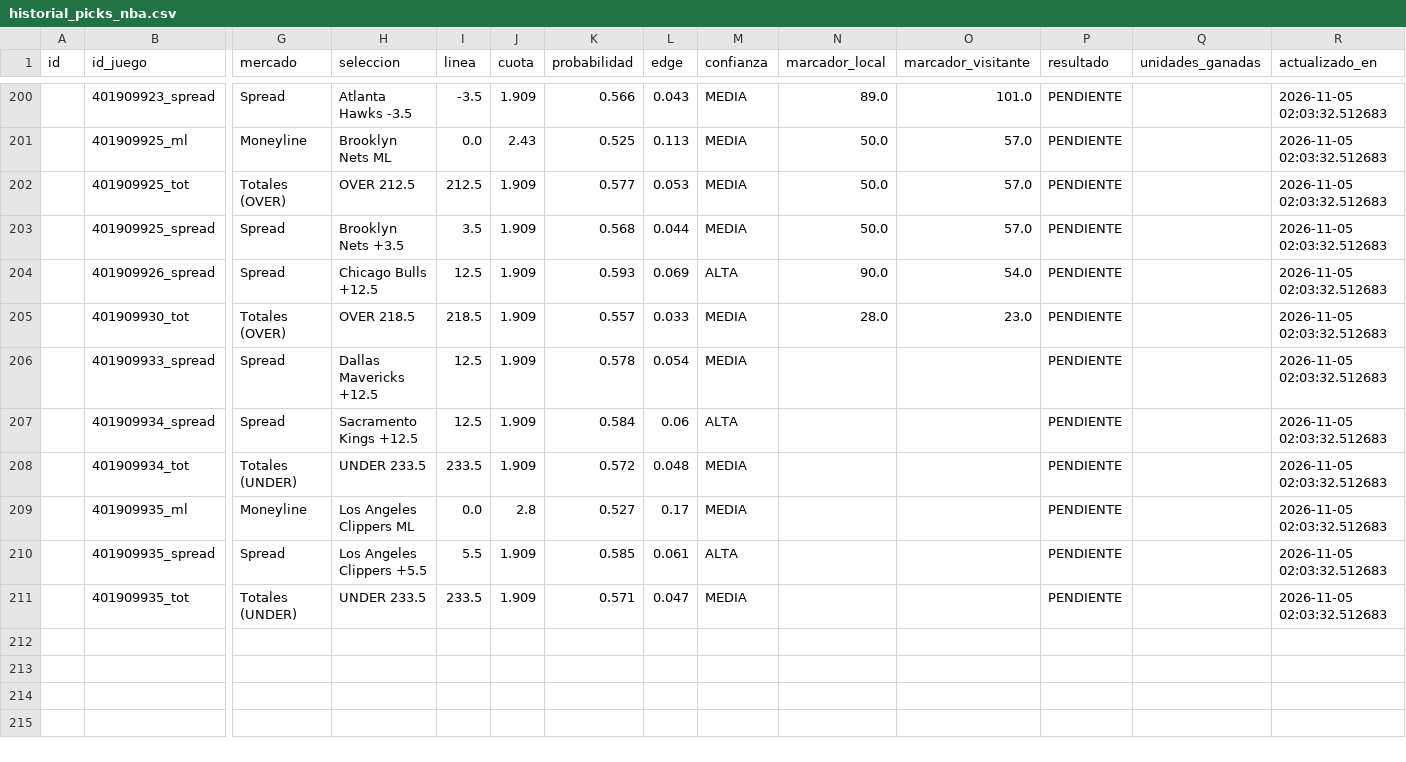
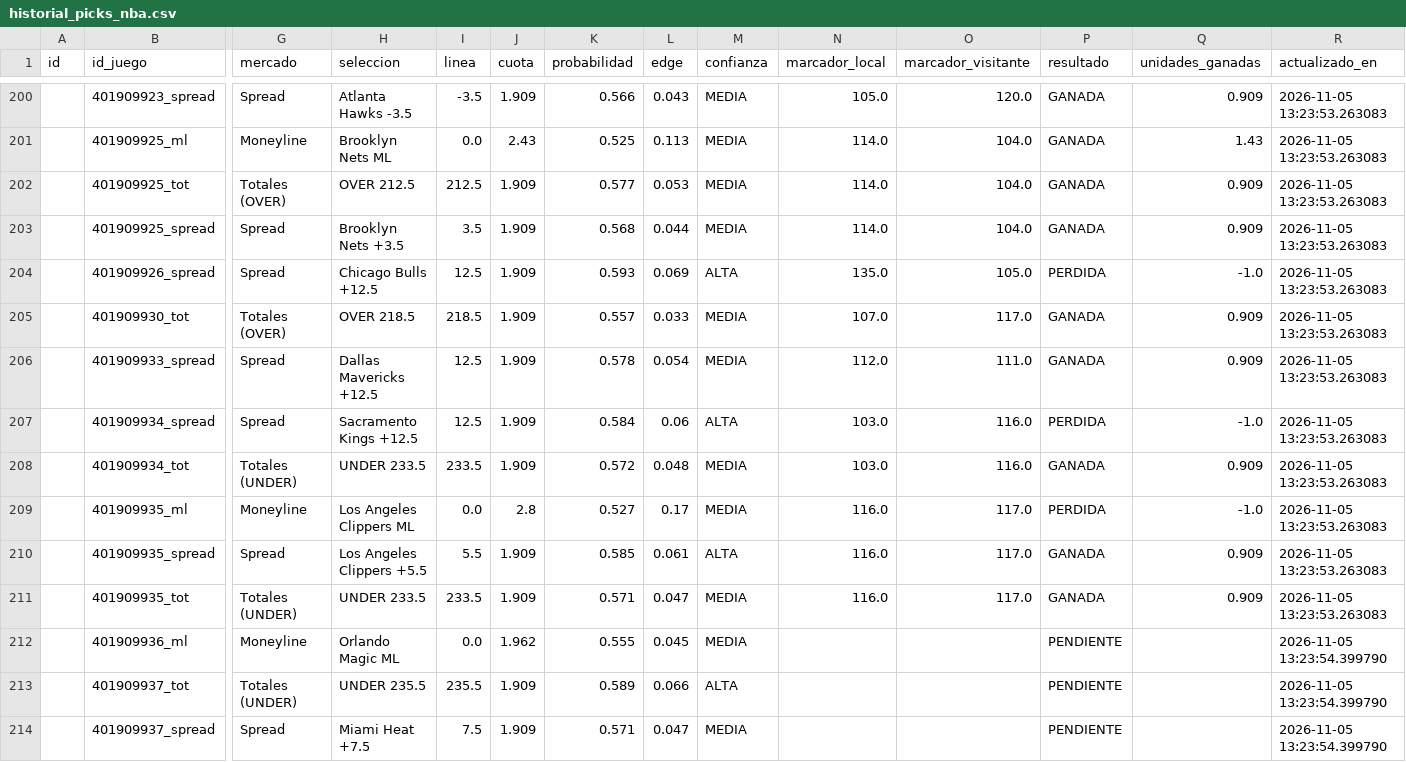
Before and after one commit to RicardoCR72/mlb-ai-predictor, a CSV file: data/nba/processed/historial_picks_nba.csv, drawn as a sheet; only a part is shown, gaps mark what is left out; rows hold the shown columns only; the diff covers the shown part only; the diff names each change by its address in the sheet, - before the commit and + after, or states it on an @@ line.

```diff
--- a/data/nba/processed/historial_picks_nba.csv
+++ b/data/nba/processed/historial_picks_nba.csv
-N200 (marcador_local): 89.0
+N200 (marcador_local): 105.0
-O200 (marcador_visitante): 101.0
+O200 (marcador_visitante): 120.0
-P200:P203 (resultado): PENDIENTE
+P200:P203 (resultado): GANADA
-Q200 (unidades_ganadas): (empty)
+Q200 (unidades_ganadas): 0.909
-R200:R211 (actualizado_en): 2026-11-05 02:03:32.512683
+R200:R211 (actualizado_en): 2026-11-05 13:23:53.263083
-N201:N203 (marcador_local): 50.0
+N201:N203 (marcador_local): 114.0
-O201:O203 (marcador_visitante): 57.0
+O201:O203 (marcador_visitante): 104.0
-Q201 (unidades_ganadas): (empty)
+Q201 (unidades_ganadas): 1.43
-Q202:Q203 (unidades_ganadas): (empty)
+Q202:Q203 (unidades_ganadas): 0.909
-N204 (marcador_local): 90.0
+N204 (marcador_local): 135.0
-O204 (marcador_visitante): 54.0
+O204 (marcador_visitante): 105.0
-P204 (resultado): PENDIENTE
+P204 (resultado): PERDIDA
-Q204 (unidades_ganadas): (empty)
+Q204 (unidades_ganadas): -1.0
-N205 (marcador_local): 28.0
+N205 (marcador_local): 107.0
-O205 (marcador_visitante): 23.0
+O205 (marcador_visitante): 117.0
-P205:P206 (resultado): PENDIENTE
+P205:P206 (resultado): GANADA
-Q205:Q206 (unidades_ganadas): (empty)
+Q205:Q206 (unidades_ganadas): 0.909
-N206 (marcador_local): (empty)
+N206 (marcador_local): 112.0
-O206 (marcador_visitante): (empty)
+O206 (marcador_visitante): 111.0
-N207:N208 (marcador_local): (empty)
+N207:N208 (marcador_local): 103.0
-O207:O208 (marcador_visitante): (empty)
+O207:O208 (marcador_visitante): 116.0
-P207 (resultado): PENDIENTE
+P207 (resultado): PERDIDA
-Q207 (unidades_ganadas): (empty)
+Q207 (unidades_ganadas): -1.0
-P208 (resultado): PENDIENTE
+P208 (resultado): GANADA
-Q208 (unidades_ganadas): (empty)
+Q208 (unidades_ganadas): 0.909
-N209:N211 (marcador_local): (empty)
+N209:N211 (marcador_local): 116.0
-O209:O211 (marcador_visitante): (empty)
+O209:O211 (marcador_visitante): 117.0
-P209 (resultado): PENDIENTE
+P209 (resultado): PERDIDA
-Q209 (unidades_ganadas): (empty)
+Q209 (unidades_ganadas): -1.0
-P210:P211 (resultado): PENDIENTE
+P210:P211 (resultado): GANADA
-Q210:Q211 (unidades_ganadas): (empty)
+Q210:Q211 (unidades_ganadas): 0.909
+row 212:  | 401909936_ml | Moneyline | Orlando Magic ML | 0.0 | 1.962 | 0.555 | 0.045 | MEDIA |  |  | PENDIENTE |  | 2026-11-05 13:23:54.399790
+row 213:  | 401909937_tot | Totales (UNDER) | UNDER 235.5 | 235.5 | 1.909 | 0.589 | 0.066 | ALTA |  |  | PENDIENTE |  | 2026-11-05 13:23:54.399790
+row 214:  | 401909937_spread | Spread | Miami Heat +7.5 | 7.5 | 1.909 | 0.571 | 0.047 | MEDIA |  |  | PENDIENTE |  | 2026-11-05 13:23:54.399790
```
Also changed, not shown: 53 edited cells elsewhere in this file, 3 other files.
